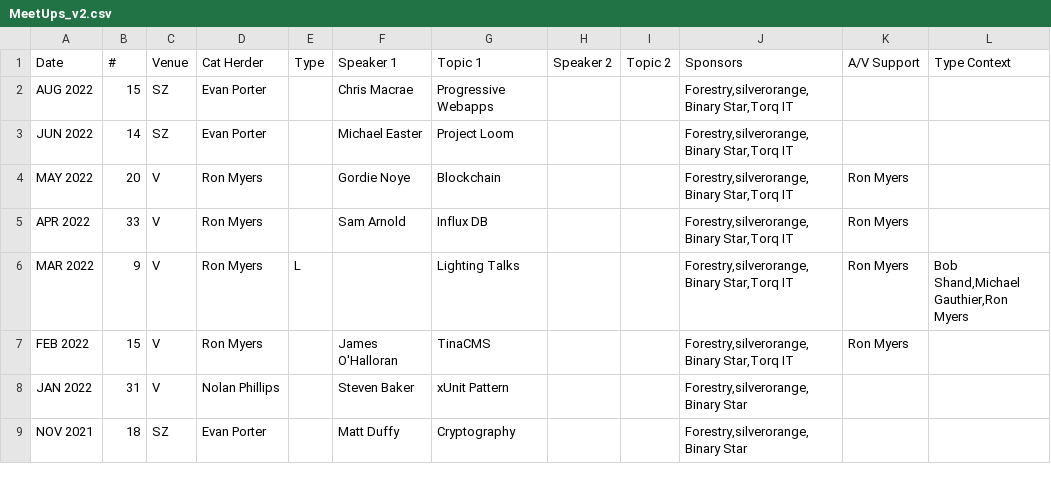
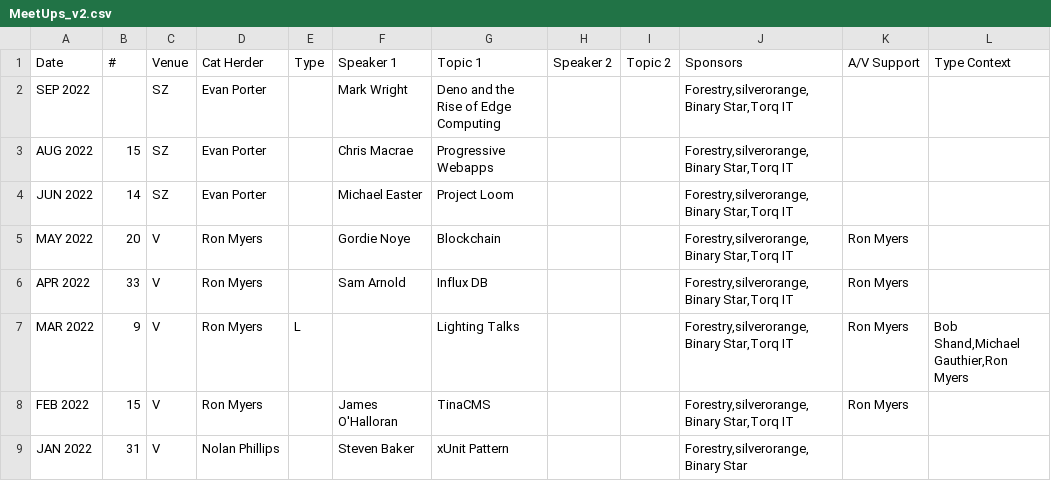
Before and after one commit to peidevs/Event_Resources, a CSV file: MeetUps_v2.csv, drawn as a sheet; only a part is shown; the shorter side is filled out with more unchanged rows; the diff names each change by its address in the sheet, - before the commit and + after, or states it on an @@ line.

Commit message:
Prepare Sept 2022

```diff
--- a/MeetUps_v2.csv
+++ b/MeetUps_v2.csv
+row 2: SEP 2022 |  | SZ | Evan Porter |  | Mark Wright | Deno and the Rise of Edge Computing |  |  | Forestry,silverorange,Binary Star,Torq IT
```
